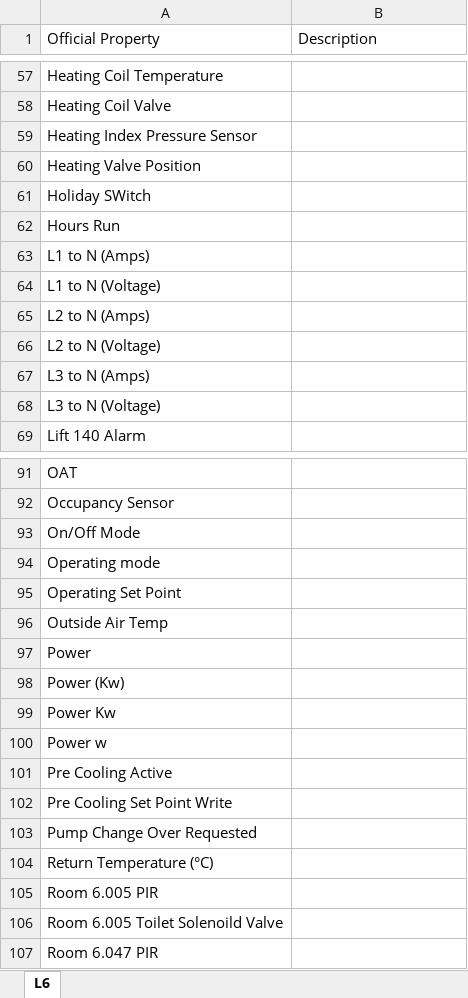
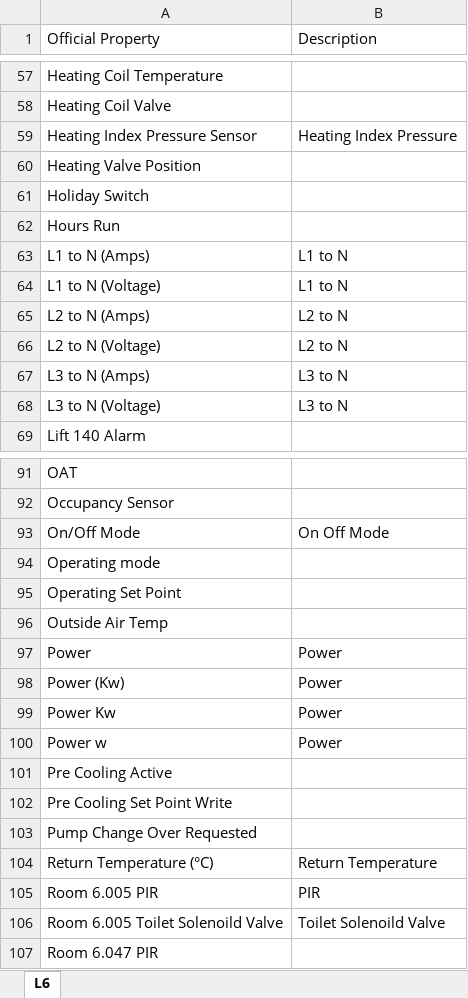
Before and after one commit to ngcharithperera/usb-knowledge-base, an Excel workbook: Observable Properties.xlsx, sheet L6, drawn as a sheet; only a part is shown, gaps mark what is left out; values as stored, in another font and other column widths than the file's, no cell formats; the diff covers the shown part only; the diff names each change by its address in the sheet, - before the commit and + after, or states it on an @@ line.

```diff
--- a/Observable Properties.xlsx (sheet L6)
+++ b/Observable Properties.xlsx (sheet L6)
-B59 (Description): (empty)
+B59 (Description): Heating Index Pressure
-A61 (Official Property): Holiday SWitch
+A61 (Official Property): Holiday Switch
-B63:B64 (Description): (empty)
+B63:B64 (Description): L1 to N
-B65:B66 (Description): (empty)
+B65:B66 (Description): L2 to N
-B67:B68 (Description): (empty)
+B67:B68 (Description): L3 to N
-B93 (Description): (empty)
+B93 (Description): On Off Mode
-B97:B100 (Description): (empty)
+B97:B100 (Description): Power
-B104 (Description): (empty)
+B104 (Description): Return Temperature
-B105 (Description): (empty)
+B105 (Description): PIR
-B106 (Description): (empty)
+B106 (Description): Toilet Solenoild Valve
```
Also changed, not shown: 10 edited cells elsewhere in this sheet, cell formats, 2 other files.
